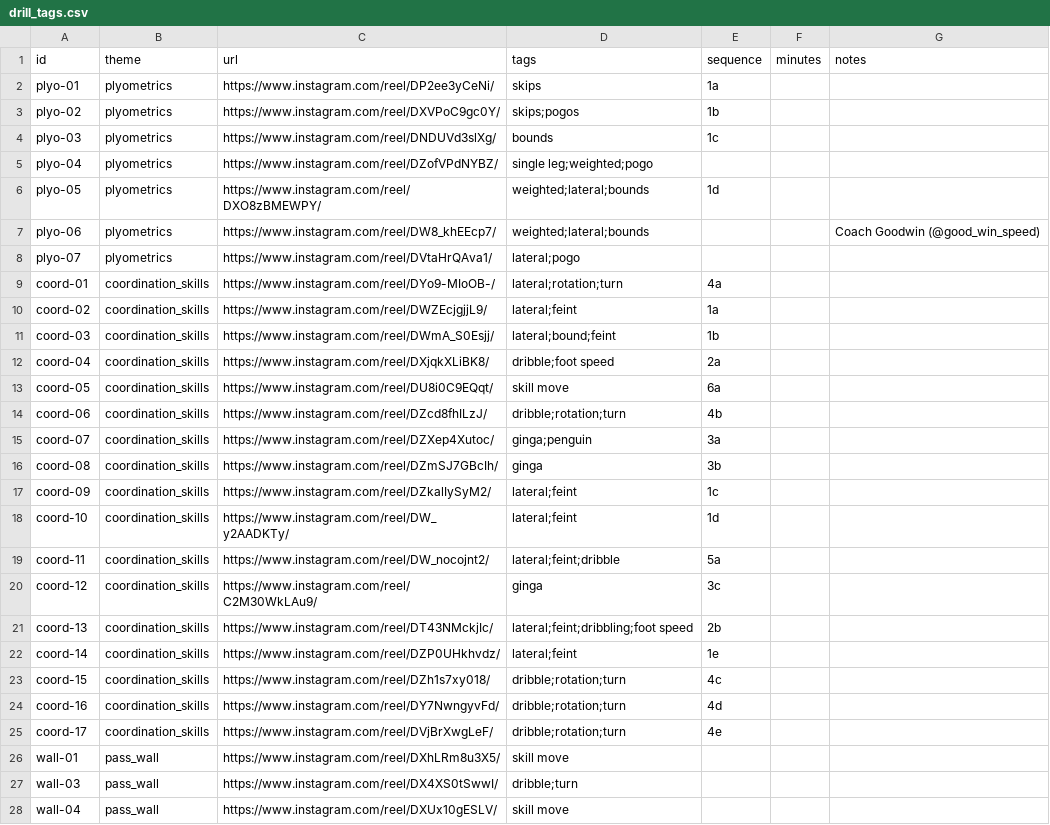
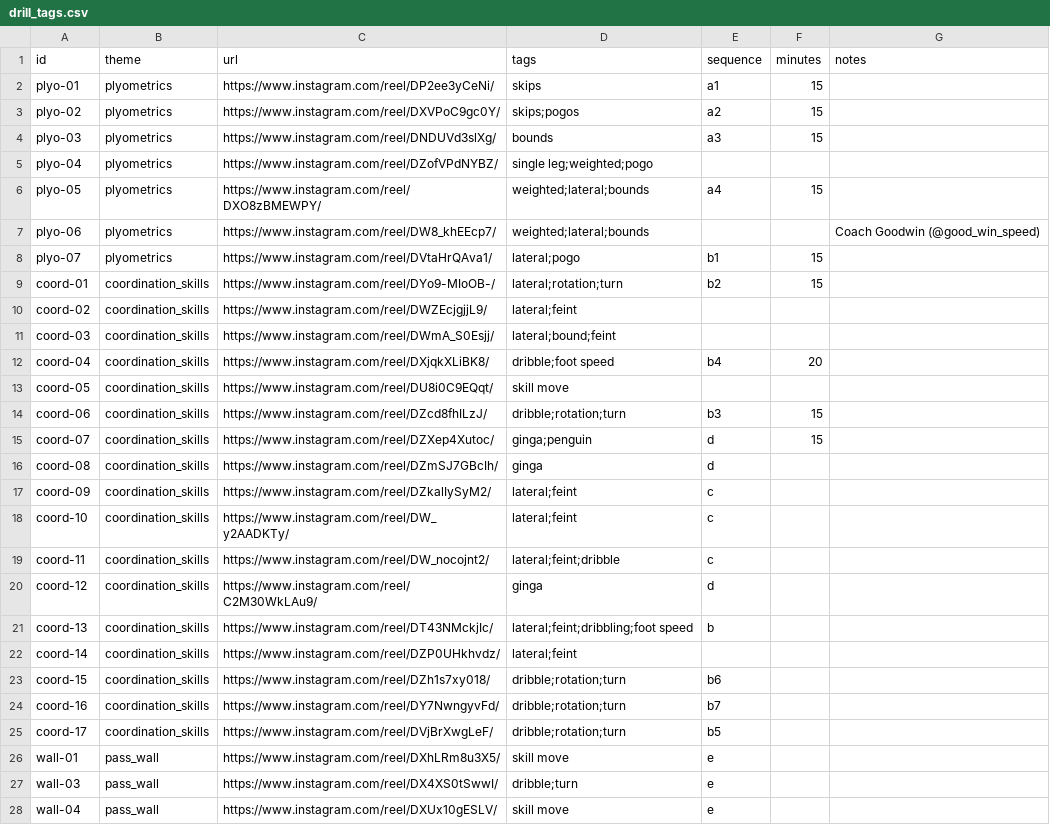
Before and after one commit to agmlevy/scheduler, a CSV file: drill_tags.csv, drawn as a sheet; only a part is shown; the diff covers the shown part only.

Commit message:
Update drill_tags.csv
updating sequences and minutes.

```diff
--- a/drill_tags.csv
+++ b/drill_tags.csv
@@ -1,28 +1,28 @@
 id|theme|url|tags|sequence|minutes|notes
-plyo-01|plyometrics|https://www.instagram.com/reel/DP2ee3yCeNi/|skips|1a||
-plyo-02|plyometrics|https://www.instagram.com/reel/DXVPoC9gc0Y/|skips;pogos|1b||
-plyo-03|plyometrics|https://www.instagram.com/reel/DNDUVd3slXg/|bounds|1c||
+plyo-01|plyometrics|https://www.instagram.com/reel/DP2ee3yCeNi/|skips|a1|15|
+plyo-02|plyometrics|https://www.instagram.com/reel/DXVPoC9gc0Y/|skips;pogos|a2|15|
+plyo-03|plyometrics|https://www.instagram.com/reel/DNDUVd3slXg/|bounds|a3|15|
 plyo-04|plyometrics|https://www.instagram.com/reel/DZofVPdNYBZ/|single leg;weighted;pogo|||
-plyo-05|plyometrics|https://www.instagram.com/reel/DXO8zBMEWPY/|weighted;lateral;bounds|1d||
+plyo-05|plyometrics|https://www.instagram.com/reel/DXO8zBMEWPY/|weighted;lateral;bounds|a4|15|
 plyo-06|plyometrics|https://www.instagram.com/reel/DW8_khEEcp7/|weighted;lateral;bounds|||Coach Goodwin (@good_win_speed)
-plyo-07|plyometrics|https://www.instagram.com/reel/DVtaHrQAva1/|lateral;pogo|||
-coord-01|coordination_skills|https://www.instagram.com/reel/DYo9-MIoOB-/|lateral;rotation;turn|4a||
-coord-02|coordination_skills|https://www.instagram.com/reel/DWZEcjgjjL9/|lateral;feint|1a||
-coord-03|coordination_skills|https://www.instagram.com/reel/DWmA_S0Esjj/|lateral;bound;feint|1b||
-coord-04|coordination_skills|https://www.instagram.com/reel/DXjqkXLiBK8/|dribble;foot speed|2a||
-coord-05|coordination_skills|https://www.instagram.com/reel/DU8i0C9EQqt/|skill move|6a||
-coord-06|coordination_skills|https://www.instagram.com/reel/DZcd8fhILzJ/|dribble;rotation;turn|4b||
-coord-07|coordination_skills|https://www.instagram.com/reel/DZXep4Xutoc/|ginga;penguin|3a||
-coord-08|coordination_skills|https://www.instagram.com/reel/DZmSJ7GBcIh/|ginga|3b||
-coord-09|coordination_skills|https://www.instagram.com/reel/DZkalIySyM2/|lateral;feint|1c||
-coord-10|coordination_skills|https://www.instagram.com/reel/DW_y2AADKTy/|lateral;feint|1d||
-coord-11|coordination_skills|https://www.instagram.com/reel/DW_nocojnt2/|lateral;feint;dribble|5a||
-coord-12|coordination_skills|https://www.instagram.com/reel/C2M30WkLAu9/|ginga|3c||
-coord-13|coordination_skills|https://www.instagram.com/reel/DT43NMckjIc/|lateral;feint;dribbling;foot speed|2b||
-coord-14|coordination_skills|https://www.instagram.com/reel/DZP0UHkhvdz/|lateral;feint|1e||
-coord-15|coordination_skills|https://www.instagram.com/reel/DZh1s7xy018/|dribble;rotation;turn|4c||
-coord-16|coordination_skills|https://www.instagram.com/reel/DY7NwngyvFd/|dribble;rotation;turn|4d||
-coord-17|coordination_skills|https://www.instagram.com/reel/DVjBrXwgLeF/|dribble;rotation;turn|4e||
-wall-01|pass_wall|https://www.instagram.com/reel/DXhLRm8u3X5/|skill move|||
-wall-03|pass_wall|https://www.instagram.com/reel/DX4XS0tSwwI/|dribble;turn|||
-wall-04|pass_wall|https://www.instagram.com/reel/DXUx10gESLV/|skill move|||
+plyo-07|plyometrics|https://www.instagram.com/reel/DVtaHrQAva1/|lateral;pogo|b1|15|
+coord-01|coordination_skills|https://www.instagram.com/reel/DYo9-MIoOB-/|lateral;rotation;turn|b2|15|
+coord-02|coordination_skills|https://www.instagram.com/reel/DWZEcjgjjL9/|lateral;feint|||
+coord-03|coordination_skills|https://www.instagram.com/reel/DWmA_S0Esjj/|lateral;bound;feint|||
+coord-04|coordination_skills|https://www.instagram.com/reel/DXjqkXLiBK8/|dribble;foot speed|b4|20|
+coord-05|coordination_skills|https://www.instagram.com/reel/DU8i0C9EQqt/|skill move|||
+coord-06|coordination_skills|https://www.instagram.com/reel/DZcd8fhILzJ/|dribble;rotation;turn|b3|15|
+coord-07|coordination_skills|https://www.instagram.com/reel/DZXep4Xutoc/|ginga;penguin|d|15|
+coord-08|coordination_skills|https://www.instagram.com/reel/DZmSJ7GBcIh/|ginga|d||
+coord-09|coordination_skills|https://www.instagram.com/reel/DZkalIySyM2/|lateral;feint|c||
+coord-10|coordination_skills|https://www.instagram.com/reel/DW_y2AADKTy/|lateral;feint|c||
+coord-11|coordination_skills|https://www.instagram.com/reel/DW_nocojnt2/|lateral;feint;dribble|c||
+coord-12|coordination_skills|https://www.instagram.com/reel/C2M30WkLAu9/|ginga|d||
+coord-13|coordination_skills|https://www.instagram.com/reel/DT43NMckjIc/|lateral;feint;dribbling;foot speed|b||
+coord-14|coordination_skills|https://www.instagram.com/reel/DZP0UHkhvdz/|lateral;feint|||
+coord-15|coordination_skills|https://www.instagram.com/reel/DZh1s7xy018/|dribble;rotation;turn|b6||
+coord-16|coordination_skills|https://www.instagram.com/reel/DY7NwngyvFd/|dribble;rotation;turn|b7||
+coord-17|coordination_skills|https://www.instagram.com/reel/DVjBrXwgLeF/|dribble;rotation;turn|b5||
+wall-01|pass_wall|https://www.instagram.com/reel/DXhLRm8u3X5/|skill move|e||
+wall-03|pass_wall|https://www.instagram.com/reel/DX4XS0tSwwI/|dribble;turn|e||
+wall-04|pass_wall|https://www.instagram.com/reel/DXUx10gESLV/|skill move|e||
```
Also changed, not shown: 17 edited cells elsewhere in this file.
